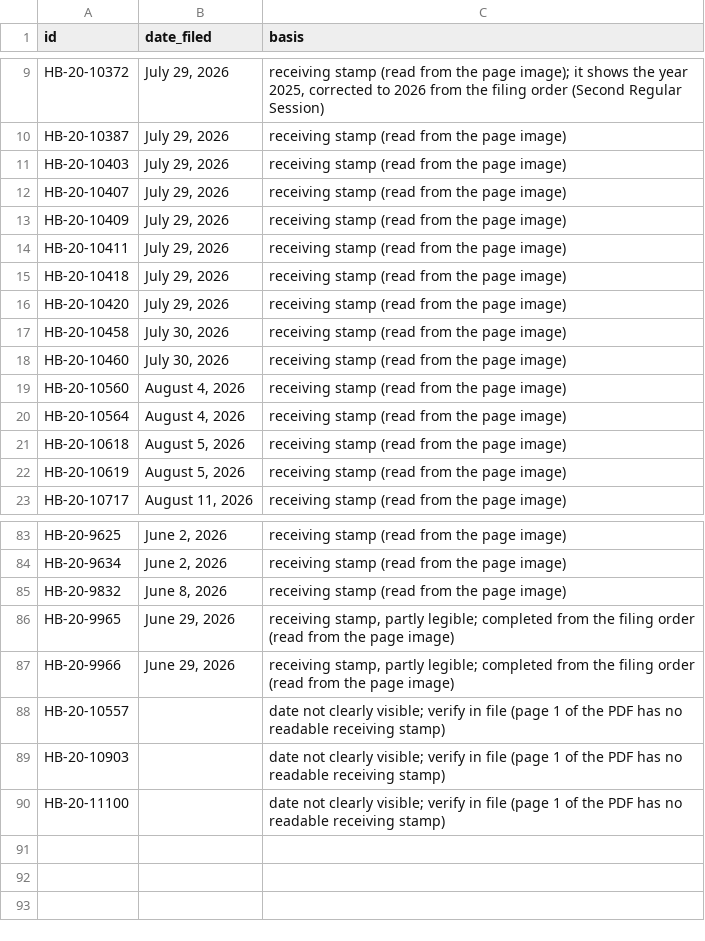
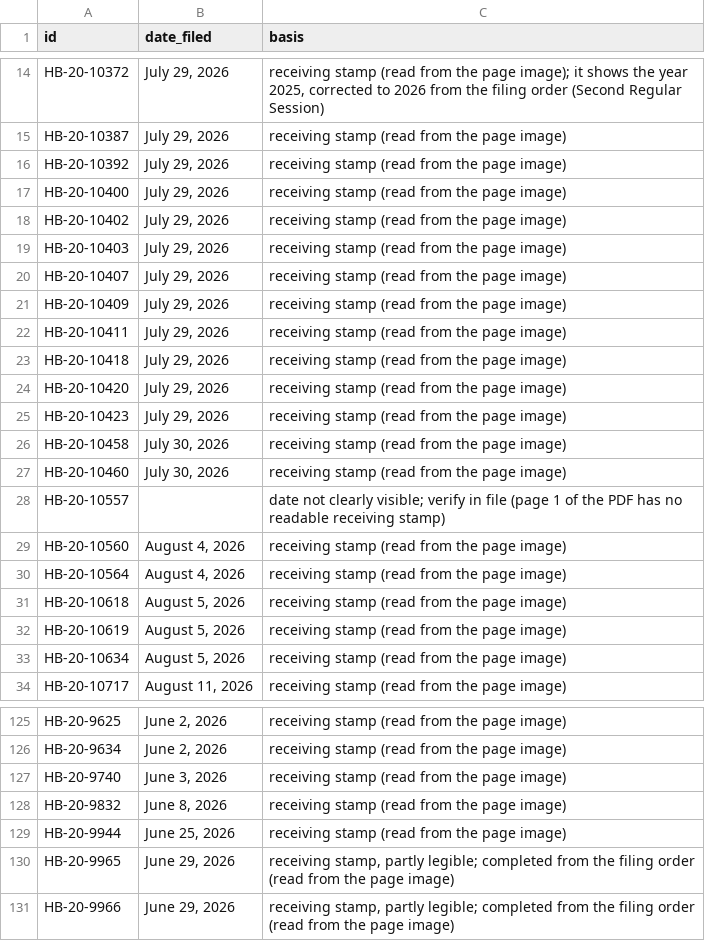
Before and after one commit to latsandoval1999/ActCheck, a CSV file: data/processed/stamp_checked.csv, drawn as a sheet; only a part is shown, gaps mark what is left out; the diff covers the shown part only.

```diff
--- a/data/processed/stamp_checked.csv
+++ b/data/processed/stamp_checked.csv
@@ -10,2 +15,5 @@ HB-20-10372,"July 29, 2026","receiving stamp (read from the page image); it show
 HB-20-10387,"July 29, 2026",receiving stamp (read from the page image)
+HB-20-10392,"July 29, 2026",receiving stamp (read from the page image)
+HB-20-10400,"July 29, 2026",receiving stamp (read from the page image)
+HB-20-10402,"July 29, 2026",receiving stamp (read from the page image)
 HB-20-10403,"July 29, 2026",receiving stamp (read from the page image)
@@ -16,4 +24,6 @@ HB-20-10418,"July 29, 2026",receiving stamp (read from the page image)
 HB-20-10420,"July 29, 2026",receiving stamp (read from the page image)
+HB-20-10423,"July 29, 2026",receiving stamp (read from the page image)
 HB-20-10458,"July 30, 2026",receiving stamp (read from the page image)
 HB-20-10460,"July 30, 2026",receiving stamp (read from the page image)
+HB-20-10557,,date not clearly visible; verify in file (page 1 of the PDF has no readable receiving stamp)
 HB-20-10560,"August 4, 2026",receiving stamp (read from the page image)
@@ -22,2 +32,3 @@ HB-20-10618,"August 5, 2026",receiving stamp (read from the page image)
 HB-20-10619,"August 5, 2026",receiving stamp (read from the page image)
+HB-20-10634,"August 5, 2026",receiving stamp (read from the page image)
 HB-20-10717,"August 11, 2026",receiving stamp (read from the page image)
@@ -84,7 +126,6 @@ HB-20-9625,"June 2, 2026",receiving stamp (read from the page image)
 HB-20-9634,"June 2, 2026",receiving stamp (read from the page image)
+HB-20-9740,"June 3, 2026",receiving stamp (read from the page image)
 HB-20-9832,"June 8, 2026",receiving stamp (read from the page image)
+HB-20-9944,"June 25, 2026",receiving stamp (read from the page image)
 HB-20-9965,"June 29, 2026","receiving stamp, partly legible; completed from the filing order (read from the page image)"
 HB-20-9966,"June 29, 2026","receiving stamp, partly legible; completed from the filing order (read from the page image)"
-HB-20-10557,,date not clearly visible; verify in file (page 1 of the PDF has no readable receiving stamp)
-HB-20-10903,,date not clearly visible; verify in file (page 1 of the PDF has no readable receiving stamp)
-HB-20-11100,,date not clearly visible; verify in file (page 1 of the PDF has no readable receiving stamp)
```
Also changed, not shown: 34 added rows elsewhere in this file.
